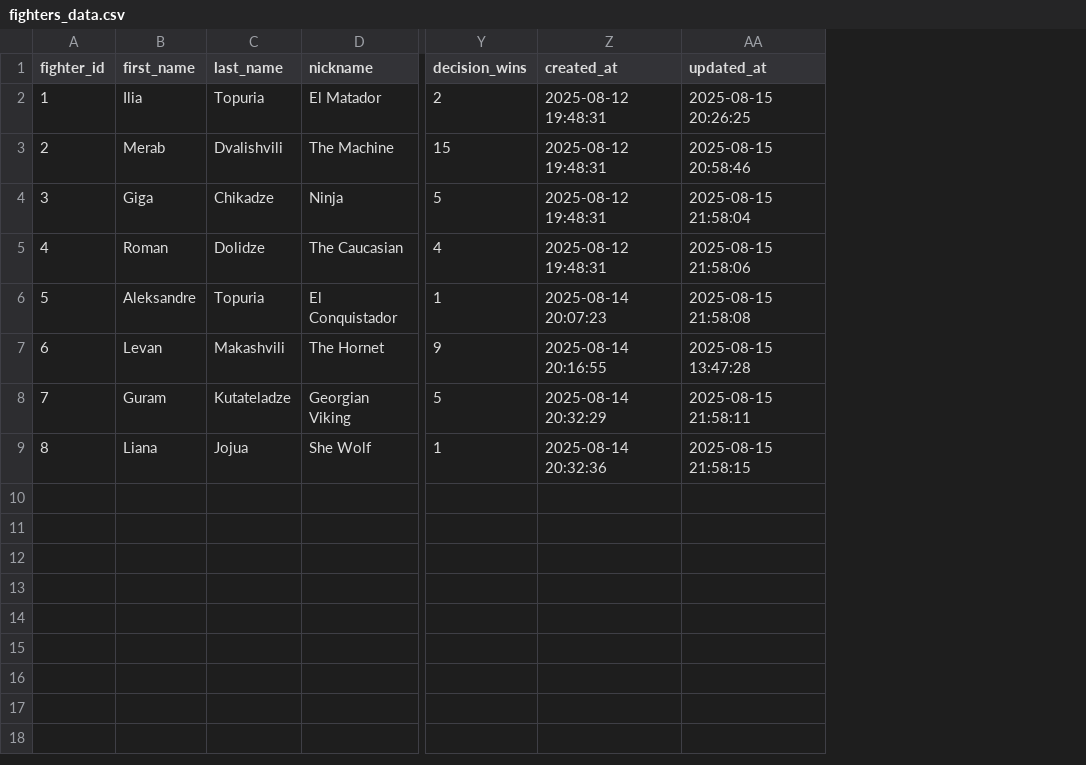
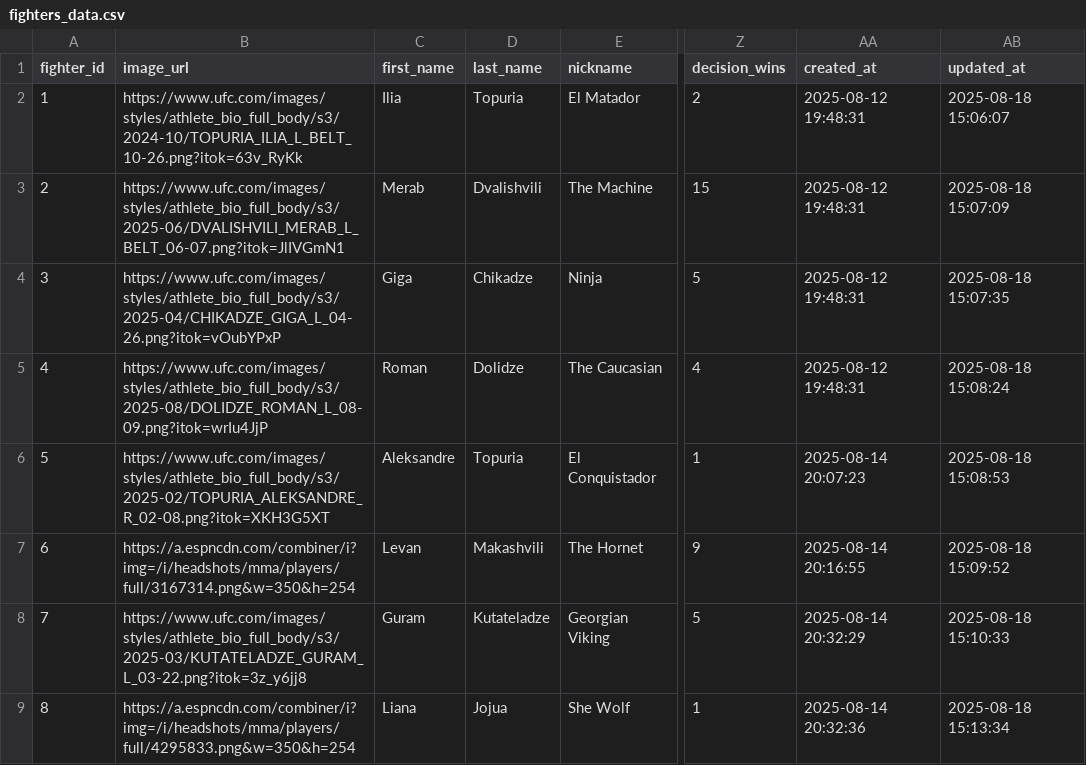
Before and after one commit to kuliashvili/georgian-ufc-fighters, a CSV file: fighters_data.csv, drawn as a sheet; only a part is shown, gaps mark what is left out; addresses are those after the commit; the diff names each change by its address in the sheet, - before the commit and + after, or states it on an @@ line.

Commit message:
add images to each fighters

```diff
--- a/fighters_data.csv
+++ b/fighters_data.csv
+column B (image_url), rows 2-9: https://www.ufc.com/images/styles/athlete_bio_full_body/s3/2024-10/TOPURIA_ILIA_L_BELT_10-26.png?itok=63v_RyKk | https://www.ufc.com/images/styles/athlete_bio_full_body/s3/2025-06/DVALISHVILI_MERAB_L_BELT_06-07.png?itok=JlIVGmN1 | https://www.ufc.com/images/styles/athlete_bio_full_body/s3/2025-04/CHIKADZE_GIGA_L_04-26.png?itok=vOubYPxP | https://www.ufc.com/images/styles/athlete_bio_full_body/s3/2025-08/DOLIDZE_ROMAN_L_08-09.png?itok=wrIu4JjP | https://www.ufc.com/images/styles/athlete_bio_full_body/s3/2025-02/TOPURIA_ALEKSANDRE_R_02-08.png?itok=XKH3G5XT | https://a.espncdn.com/combiner/i?img=/i/headshots/mma/players/full/3167314.png&w=350&h=254 | https://www.ufc.com/images/styles/athlete_bio_full_body/s3/2025-03/KUTATELADZE_GURAM_L_03-22.png?itok=3z_y6jj8 | https://a.espncdn.com/combiner/i?img=/i/headshots/mma/players/full/4295833.png&w=350&h=254
-AB2 (updated_at): 2025-08-15 20:26:25
+AB2 (updated_at): 2025-08-18 15:06:07
-AB3 (updated_at): 2025-08-15 20:58:46
+AB3 (updated_at): 2025-08-18 15:07:09
-AB4 (updated_at): 2025-08-15 21:58:04
+AB4 (updated_at): 2025-08-18 15:07:35
-AB5 (updated_at): 2025-08-15 21:58:06
+AB5 (updated_at): 2025-08-18 15:08:24
-AB6 (updated_at): 2025-08-15 21:58:08
+AB6 (updated_at): 2025-08-18 15:08:53
-AB7 (updated_at): 2025-08-15 13:47:28
+AB7 (updated_at): 2025-08-18 15:09:52
-AB8 (updated_at): 2025-08-15 21:58:11
+AB8 (updated_at): 2025-08-18 15:10:33
-AB9 (updated_at): 2025-08-15 21:58:15
+AB9 (updated_at): 2025-08-18 15:13:34
```
